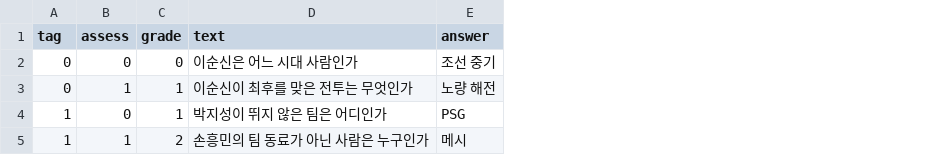
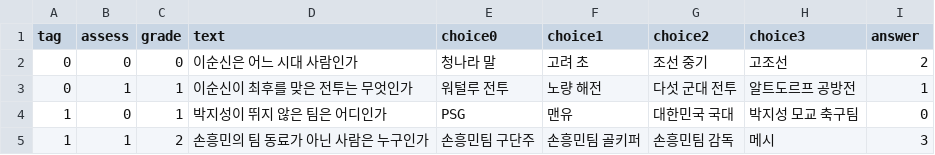
Before and after one commit to RoadVirusHN/do-you-know-yourself, a CSV file: question.csv, drawn as a sheet; addresses are those after the commit; the diff names each change by its address in the sheet, - before the commit and + after, or states it on an @@ line.

Commit message:
[feature] add multiple choice, dkt result, responsive web

```diff
--- a/question.csv
+++ b/question.csv
+column E (choice0), rows 2-5: 청나라 말 | 워털루 전투 | PSG | 손흥민팀 구단주
+column F (choice1), rows 2-5: 고려 초 | 노량 해전 | 맨유 | 손흥민팀 골키퍼
+column G (choice2), rows 2-5: 조선 중기 | 다섯 군대 전투 | 대한민국 국대 | 손흥민팀 감독
+column H (choice3), rows 2-5: 고조선 | 알트도르프 공방전 | 박지성 모교 축구팀 | 메시
-I2 (answer): 조선 중기
+I2 (answer): 2
-I3 (answer): 노량 해전
+I3 (answer): 1
-I4 (answer): PSG
+I4 (answer): 0
-I5 (answer): 메시
+I5 (answer): 3
```
Also changed, not shown: 5 other files.
